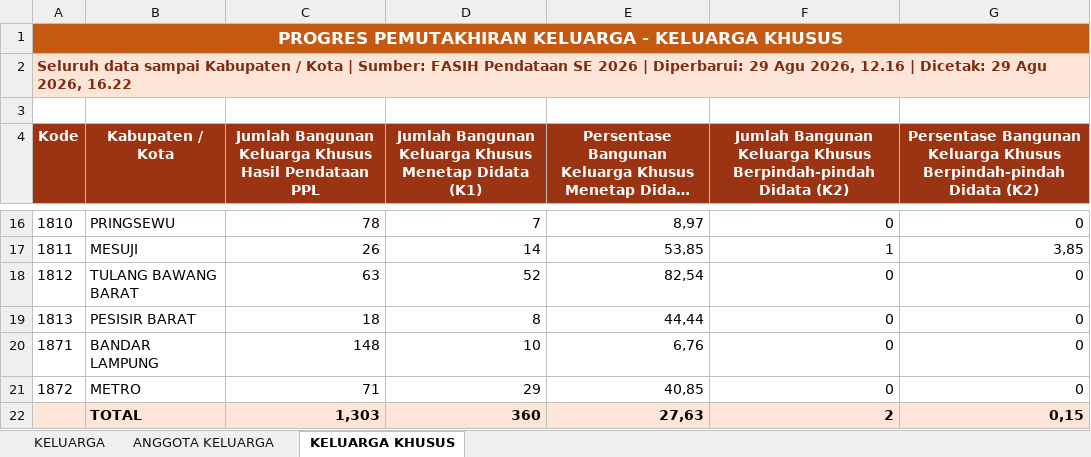
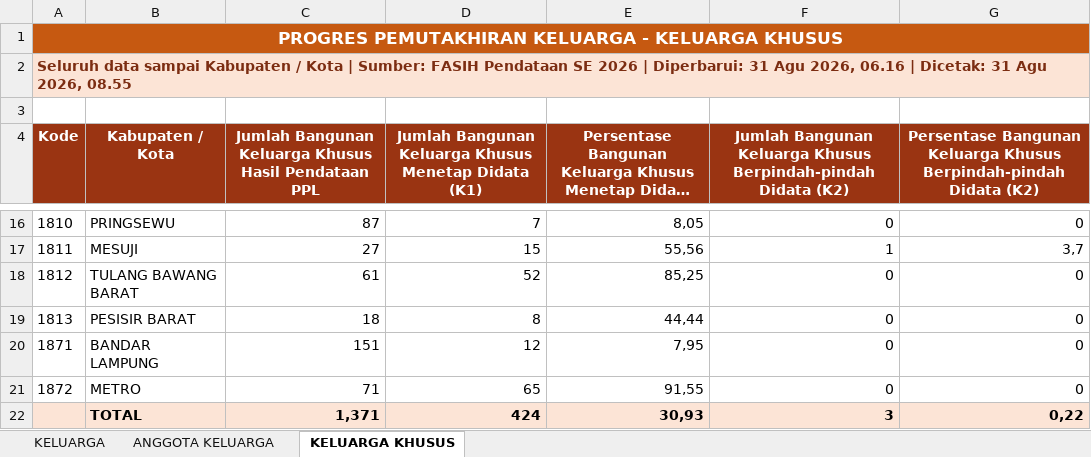
Before and after one commit to stathub1800/SE2026, an Excel workbook: data/Export_Progres_Pemutakhiran_Keluarga_Kabupaten_Kota.xlsx, sheet KELUARGA KHUSUS, drawn as a sheet; only a part is shown, gaps mark what is left out; long unchanged cells end in …; values as stored, in another font and other column widths than the file's, no borders; removed rows and columns are numbered as before the commit, all else as after; the diff covers the shown part only; the diff names each change by its address in the sheet, - before the commit and + after, or states it on an @@ line.

```diff
--- a/data/Export_Progres_Pemutakhiran_Keluarga_Kabupaten_Kota.xlsx (sheet KELUARGA KHUSUS)
+++ b/data/Export_Progres_Pemutakhiran_Keluarga_Kabupaten_Kota.xlsx (sheet KELUARGA KHUSUS)
-A2 (Kode): …| Diperbarui: 29 Agu 2026, 12.16 | Dicetak: 29 Agu 2026, 16.22
+A2 (Kode): …| Diperbarui: 31 Agu 2026, 06.16 | Dicetak: 31 Agu 2026, 08.55
-C16: 78
+C16: 87
-E16: 8,97
+E16: 8,05
-C17: 26
+C17: 27
-D17: 14
+D17: 15
-E17: 53,85
+E17: 55,56
-G17: 3,85
+G17: 3,7
-C18: 63
+C18: 61
-E18: 82,54
+E18: 85,25
-C20: 148
+C20: 151
-D20: 10
+D20: 12
-E20: 6,76
+E20: 7,95
-D21: 29
+D21: 65
-E21: 40,85
+E21: 91,55
-row 22:  | TOTAL | 1,303 | 360 | 27,63 | 2 | 0,15
+row 22:  | TOTAL | 1,371 | 424 | 30,93 | 3 | 0,22
```
Also changed, not shown: 31 edited cells elsewhere in this sheet, sheet KELUARGA, sheet ANGGOTA KELUARGA, data/20260823_125259_Radar_Anomali_Usaha_Anomali_1_Anomali_2_Anomali_3_Anomali_4_Anomali_5_Anomali_6_Anomali_7_Anomali_8_Kabupaten_Kota.xlsx, data/20260823_125317_Radar_Anomali_Keluarga_Anomali_1_Anomali_2_Anomali_3_Anomali_4_Anomali_5_Anomali_6_Anomali_7_Kabupaten_Kota.xlsx, 3 other files.
